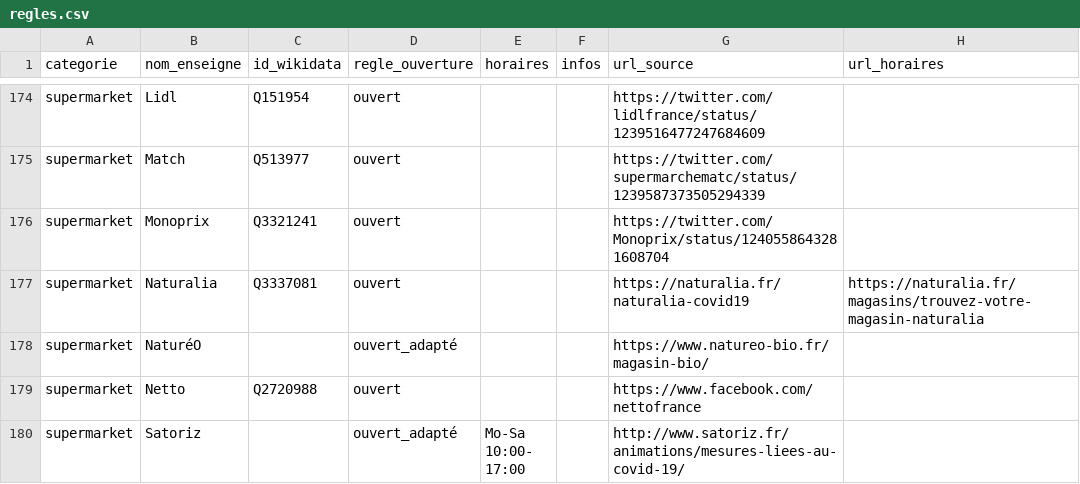
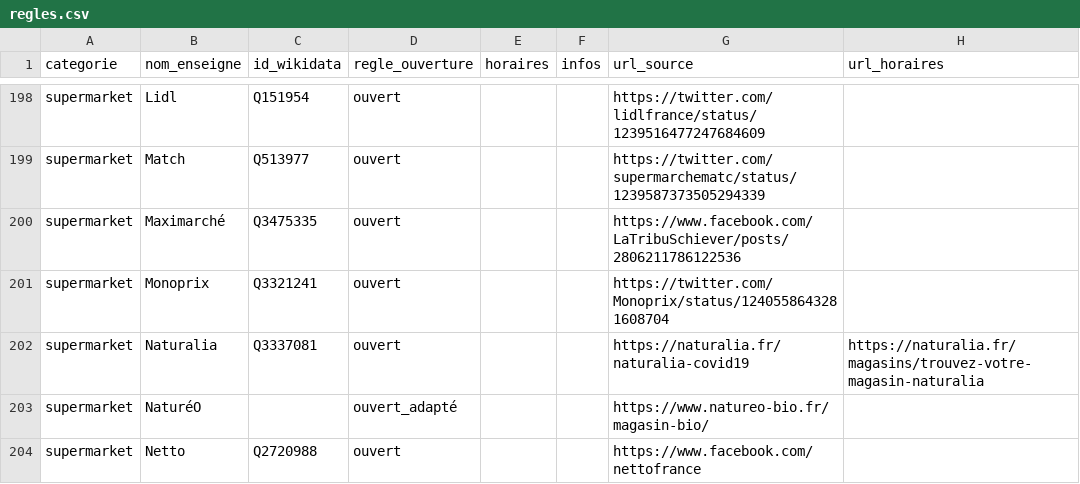
Before and after one commit to caresteouvert/Covid_enseignes, a CSV file: regles.csv, drawn as a sheet; only a part is shown, gaps mark what is left out; the shorter side is filled out with more unchanged rows; the diff covers the shown part only; the diff names each change by its address in the sheet, - before the commit and + after, or states it on an @@ line.

```diff
--- a/regles.csv
+++ b/regles.csv
+row 200: supermarket | Maximarché | Q3475335 | ouvert |  |  | https://www.facebook.com/LaTribuSchiever/posts/2806211786122536
```
Also changed, not shown: 26 added rows elsewhere in this file, rules.csv.
